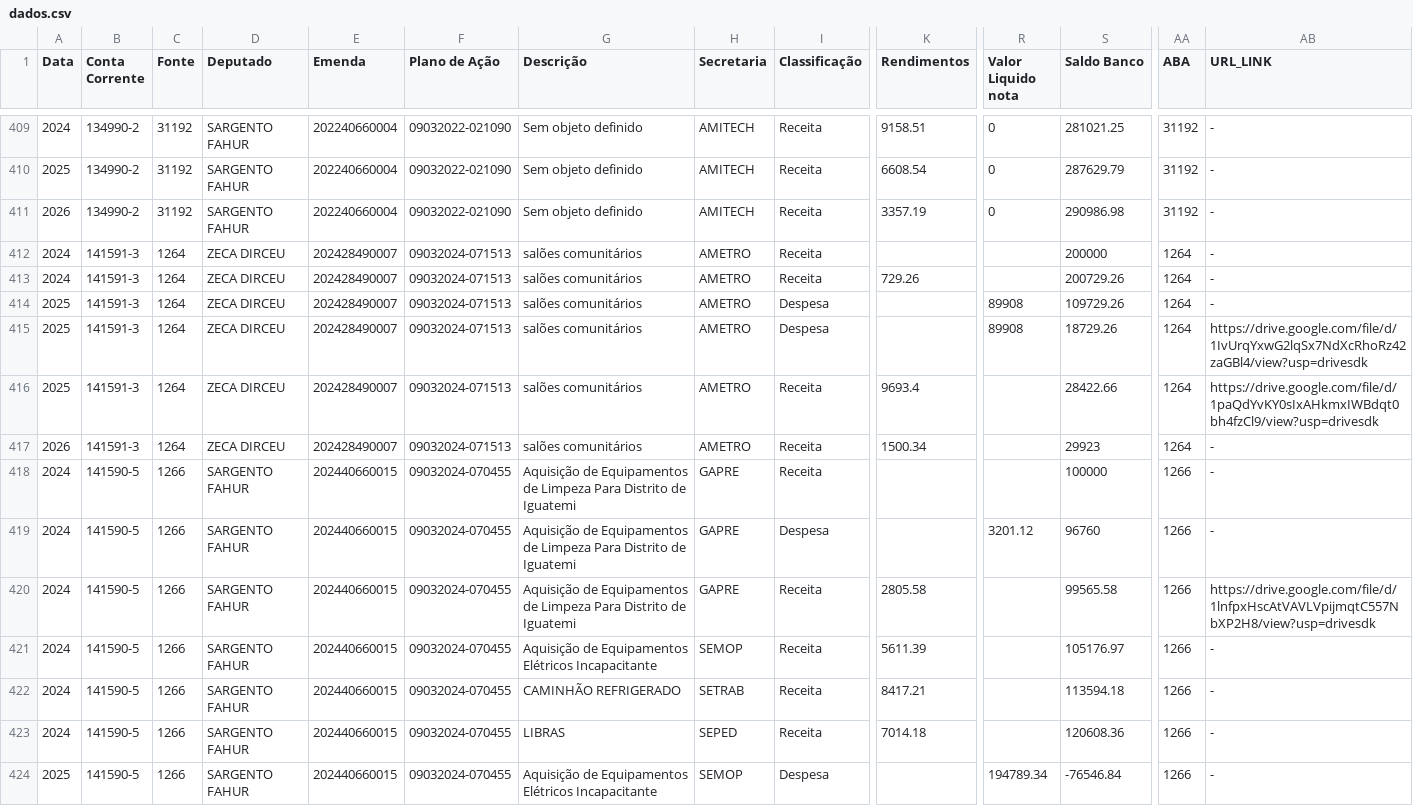
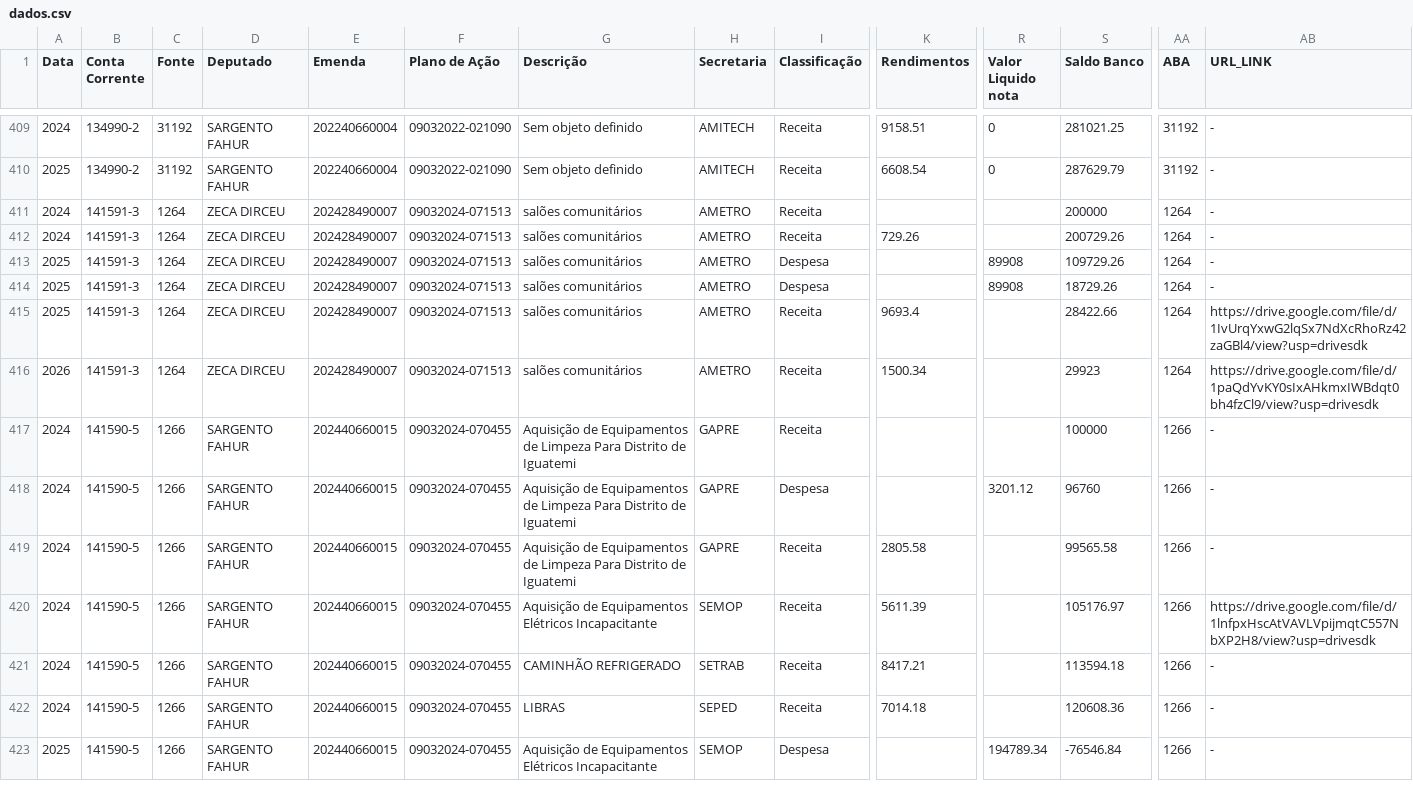
Before and after one commit to controleconveniosmaringa-a11y/controle-emendas, a CSV file: dados.csv, drawn as a sheet; only a part is shown, gaps mark what is left out; removed rows and columns are numbered as before the commit, all else as after; rows hold the shown columns only; the diff covers the shown part only; the diff names each change by its address in the sheet, - before the commit and + after, or states it on an @@ line.

Commit message:
Atualização contábil em tempo real via painel de controle 📊

```diff
--- a/dados.csv
+++ b/dados.csv
-row 411: 2026 | 134990-2 | 31192 | SARGENTO FAHUR | 202240660004 | 09032022-021090 | Sem objeto definido | AMITECH | Receita | 3357.19 | 0 | 290986.98 | 31192 | -
-AB414 (URL_LINK): https://drive.google.com/file/d/1IvUrqYxwG2lqSx7NdXcRhoRz42zaGBl4/view?usp=drivesdk
+AB414 (URL_LINK): -
-AB415 (URL_LINK): https://drive.google.com/file/d/1paQdYvKY0sIxAHkmxIWBdqt0bh4fzCl9/view?usp=drivesdk
+AB415 (URL_LINK): https://drive.google.com/file/d/1IvUrqYxwG2lqSx7NdXcRhoRz42zaGBl4/view?usp=drivesdk
-AB416 (URL_LINK): -
+AB416 (URL_LINK): https://drive.google.com/file/d/1paQdYvKY0sIxAHkmxIWBdqt0bh4fzCl9/view?usp=drivesdk
-AB419 (URL_LINK): https://drive.google.com/file/d/1lnfpxHscAtVAVLVpijmqtC557NbXP2H8/view?usp=drivesdk
+AB419 (URL_LINK): -
-AB420 (URL_LINK): -
+AB420 (URL_LINK): https://drive.google.com/file/d/1lnfpxHscAtVAVLVpijmqtC557NbXP2H8/view?usp=drivesdk
```
Also changed, not shown: 1 added row and 10 edited cells elsewhere in this file.
